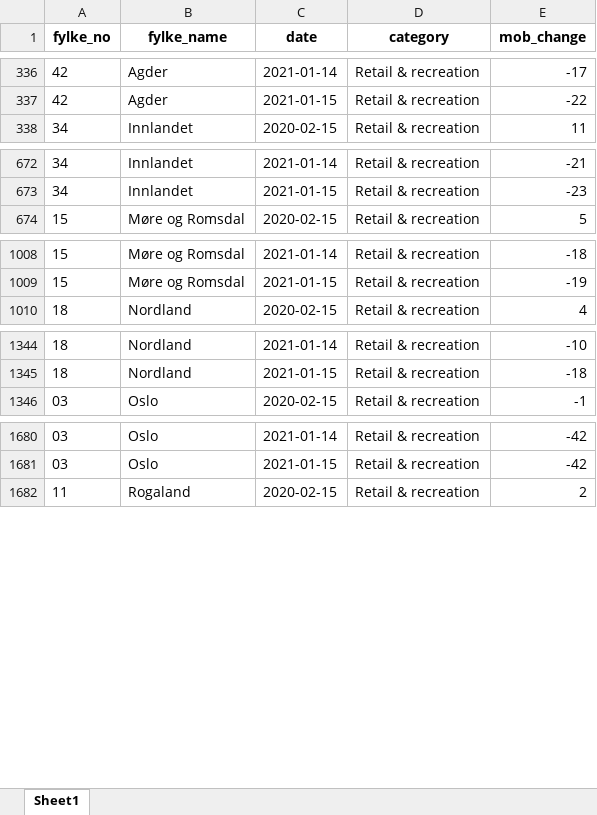
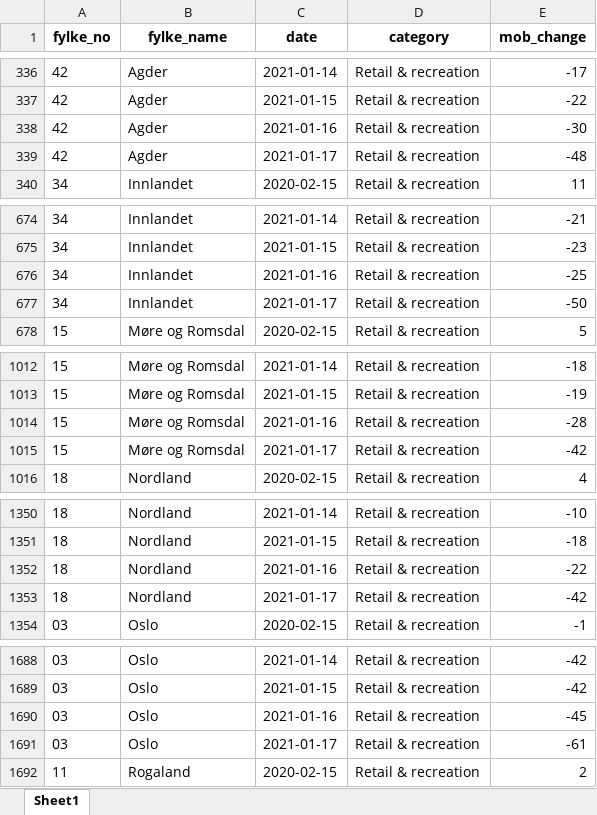
Before and after one commit to thohan88/covid19-nor-data, an Excel workbook: data/20_mobility/google/mobility.xlsx, sheet Sheet1, drawn as a sheet; only a part is shown, gaps mark what is left out; values as stored, in another font and other column widths than the file's, no borders; the diff covers the shown part only; the diff names each change by its address in the sheet, - before the commit and + after, or states it on an @@ line.

```diff
--- a/data/20_mobility/google/mobility.xlsx (sheet Sheet1)
+++ b/data/20_mobility/google/mobility.xlsx (sheet Sheet1)
+row 338: 42 | Agder | 2021-01-16 | Retail & recreation | -30
+row 339: 42 | Agder | 2021-01-17 | Retail & recreation | -48
+row 676: 34 | Innlandet | 2021-01-16 | Retail & recreation | -25
+row 677: 34 | Innlandet | 2021-01-17 | Retail & recreation | -50
+row 1014: 15 | Møre og Romsdal | 2021-01-16 | Retail & recreation | -28
+row 1015: 15 | Møre og Romsdal | 2021-01-17 | Retail & recreation | -42
+row 1352: 18 | Nordland | 2021-01-16 | Retail & recreation | -22
+row 1353: 18 | Nordland | 2021-01-17 | Retail & recreation | -42
+row 1690: 03 | Oslo | 2021-01-16 | Retail & recreation | -45
+row 1691: 03 | Oslo | 2021-01-17 | Retail & recreation | -61
```
Also changed, not shown: 122 added rows elsewhere in this sheet, data/01_infected/msis/municipality_and_district_wide.xlsx, data/01_infected/msis/municipality_wide.xlsx, 15 other files.
